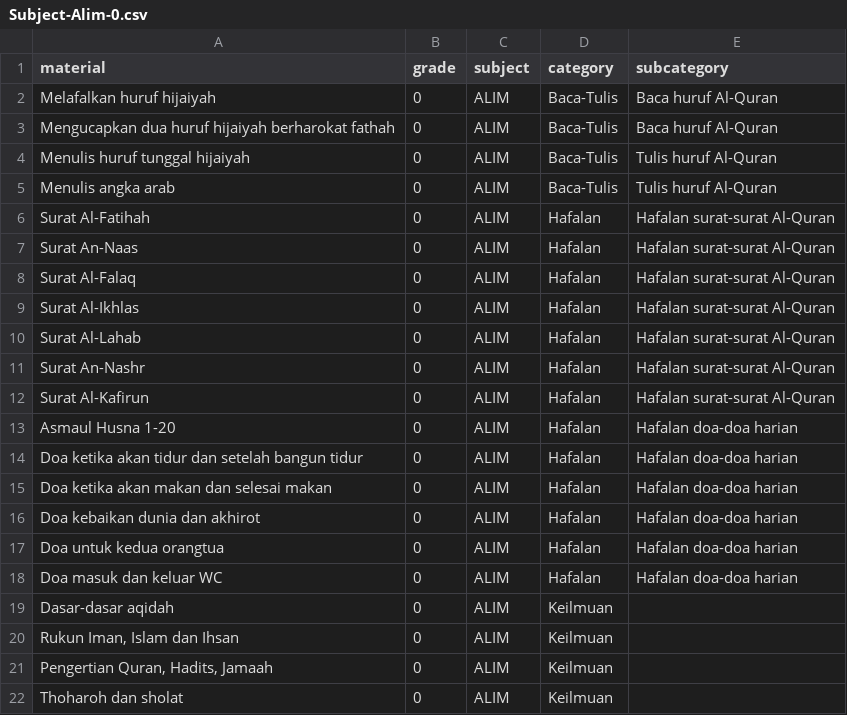
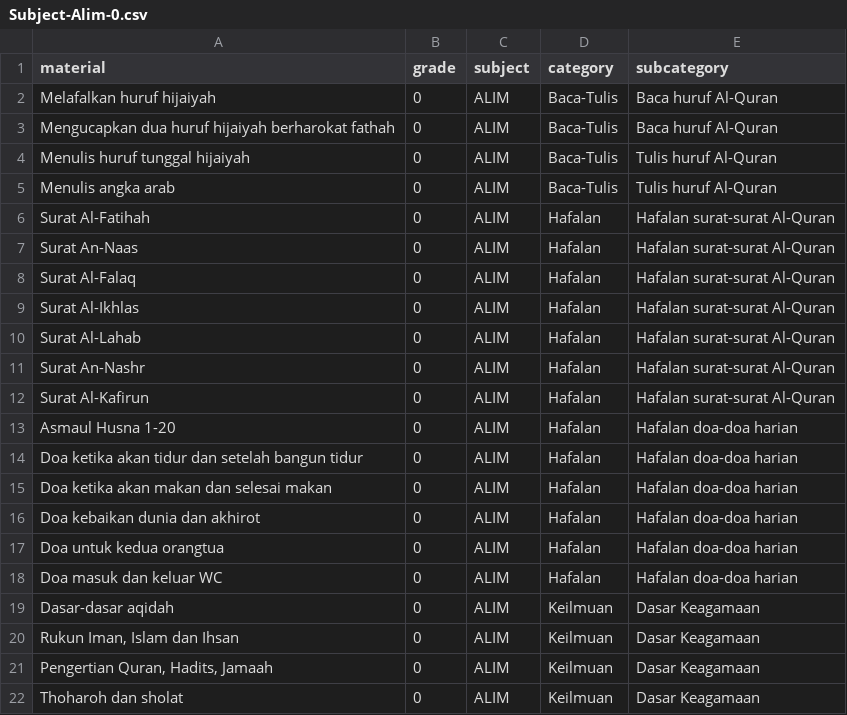
Before and after one commit to samudra-ajri/ppgbs1-server, a CSV file: files/Subject-Alim-0.csv, drawn as a sheet.

```diff
--- a/files/Subject-Alim-0.csv
+++ b/files/Subject-Alim-0.csv
@@ -18,5 +18,5 @@ Doa untuk kedua orangtua,0,ALIM,Hafalan,Hafalan doa-doa harian
 Doa masuk dan keluar WC,0,ALIM,Hafalan,Hafalan doa-doa harian
-Dasar-dasar aqidah,0,ALIM,Keilmuan
-"Rukun Iman, Islam dan Ihsan",0,ALIM,Keilmuan
-"Pengertian Quran, Hadits, Jamaah",0,ALIM,Keilmuan
-Thoharoh dan sholat,0,ALIM,Keilmuan
+Dasar-dasar aqidah,0,ALIM,Keilmuan,Dasar Keagamaan
+"Rukun Iman, Islam dan Ihsan",0,ALIM,Keilmuan,Dasar Keagamaan
+"Pengertian Quran, Hadits, Jamaah",0,ALIM,Keilmuan,Dasar Keagamaan
+Thoharoh dan sholat,0,ALIM,Keilmuan,Dasar Keagamaan
```
Also changed, not shown: files/Subject-Alim-15.csv, files/Subject-Alim-16.csv, 1 other file.
